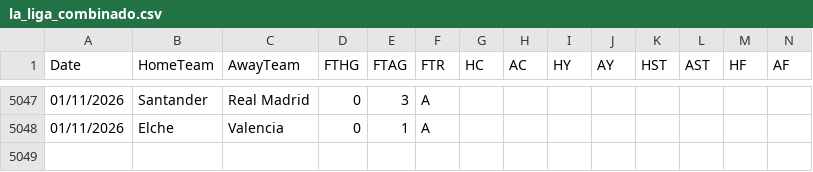
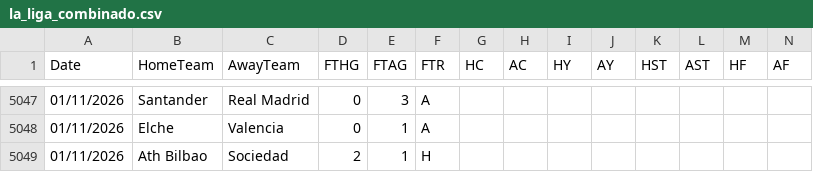
Before and after one commit to hectormera4-dotcom/premier-picks, a CSV file: la_liga_combinado.csv, drawn as a sheet; only a part is shown, gaps mark what is left out; rows hold the shown columns only; the diff names each change by its address in the sheet, - before the commit and + after, or states it on an @@ line.

```diff
--- a/la_liga_combinado.csv
+++ b/la_liga_combinado.csv
+row 5049: 01/11/2026 | Ath Bilbao | Sociedad | 2 | 1 | H
```
Also changed, not shown: ligue_1_combinado.csv, primeira_liga_combinado.csv, 1 other file.
